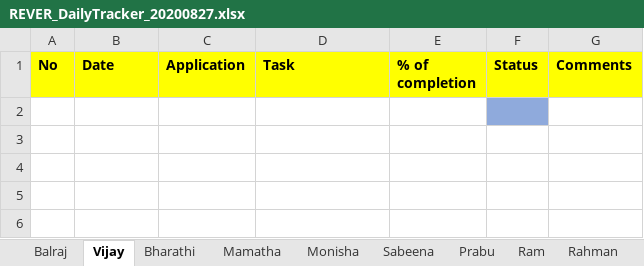
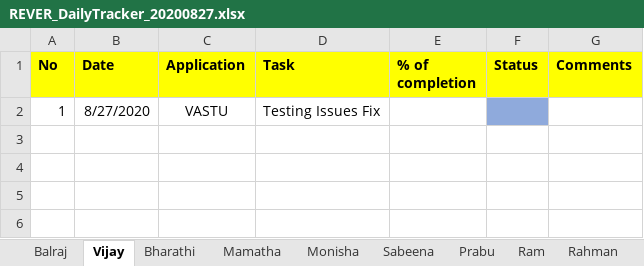
Before and after one commit to tcbalaji/DailyTracker, an Excel workbook: REVER_DailyTracker_20200827.xlsx, sheet Vijay, drawn as a sheet; only a part is shown; values as stored, in another font and other column widths than the file's, no borders; the diff names each change by its address in the sheet, - before the commit and + after, or states it on an @@ line.

Commit message:
Status Updated

```diff
--- a/REVER_DailyTracker_20200827.xlsx (sheet Vijay)
+++ b/REVER_DailyTracker_20200827.xlsx (sheet Vijay)
-row 2: (empty)
+row 2: 1 | 8/27/2020 | VASTU | Testing Issues Fix
```
Also changed, not shown: REVER_DailyTracker_20200825.xlsx, REVER_DailyTracker_20200826.xlsx, 1 other file.
